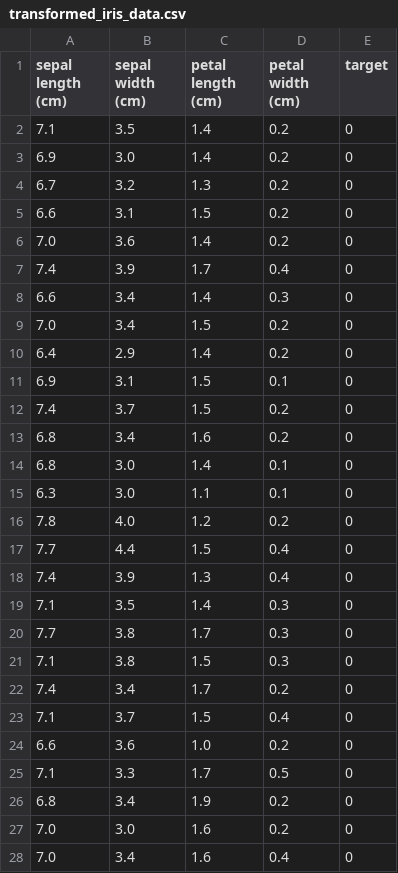
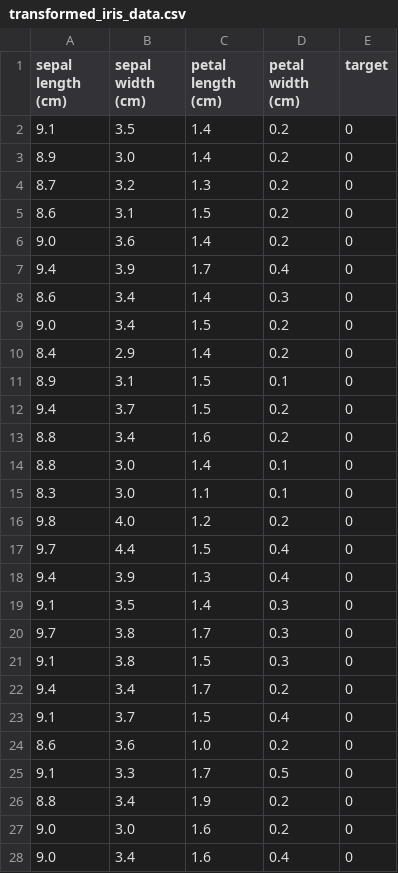
Before and after one commit to MarkyMan4/data-explorer, a CSV file: data_files/transformed_iris_data.csv, drawn as a sheet; only a part is shown; the diff covers the shown part only.

```diff
--- a/data_files/transformed_iris_data.csv
+++ b/data_files/transformed_iris_data.csv
@@ -1,28 +1,28 @@
 sepal length (cm),sepal width (cm),petal length (cm),petal width (cm),target
-7.1,3.5,1.4,0.2,0
-6.9,3.0,1.4,0.2,0
-6.7,3.2,1.3,0.2,0
-6.6,3.1,1.5,0.2,0
-7.0,3.6,1.4,0.2,0
-7.4,3.9,1.7,0.4,0
-6.6,3.4,1.4,0.3,0
-7.0,3.4,1.5,0.2,0
-6.4,2.9,1.4,0.2,0
-6.9,3.1,1.5,0.1,0
-7.4,3.7,1.5,0.2,0
-6.8,3.4,1.6,0.2,0
-6.8,3.0,1.4,0.1,0
-6.3,3.0,1.1,0.1,0
-7.8,4.0,1.2,0.2,0
-7.7,4.4,1.5,0.4,0
-7.4,3.9,1.3,0.4,0
-7.1,3.5,1.4,0.3,0
-7.7,3.8,1.7,0.3,0
-7.1,3.8,1.5,0.3,0
-7.4,3.4,1.7,0.2,0
-7.1,3.7,1.5,0.4,0
-6.6,3.6,1.0,0.2,0
-7.1,3.3,1.7,0.5,0
-6.8,3.4,1.9,0.2,0
-7.0,3.0,1.6,0.2,0
-7.0,3.4,1.6,0.4,0
+9.1,3.5,1.4,0.2,0
+8.9,3.0,1.4,0.2,0
+8.7,3.2,1.3,0.2,0
+8.6,3.1,1.5,0.2,0
+9.0,3.6,1.4,0.2,0
+9.4,3.9,1.7,0.4,0
+8.6,3.4,1.4,0.3,0
+9.0,3.4,1.5,0.2,0
+8.4,2.9,1.4,0.2,0
+8.9,3.1,1.5,0.1,0
+9.4,3.7,1.5,0.2,0
+8.8,3.4,1.6,0.2,0
+8.8,3.0,1.4,0.1,0
+8.3,3.0,1.1,0.1,0
+9.8,4.0,1.2,0.2,0
+9.7,4.4,1.5,0.4,0
+9.4,3.9,1.3,0.4,0
+9.1,3.5,1.4,0.3,0
+9.7,3.8,1.7,0.3,0
+9.1,3.8,1.5,0.3,0
+9.4,3.4,1.7,0.2,0
+9.1,3.7,1.5,0.4,0
+8.6,3.6,1.0,0.2,0
+9.1,3.3,1.7,0.5,0
+8.8,3.4,1.9,0.2,0
+9.0,3.0,1.6,0.2,0
+9.0,3.4,1.6,0.4,0
```
Also changed, not shown: 123 edited cells elsewhere in this file, 2 other files.
